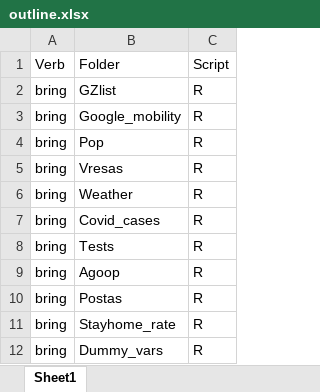
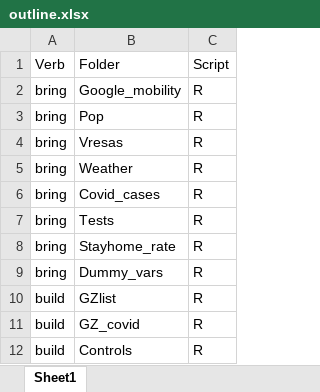
Before and after one commit to jhirota/GZ, an Excel workbook: 01_admin/outline.xlsx, sheet Sheet1, drawn as a sheet; only a part is shown; the shorter side is filled out with more unchanged rows; values as stored, in another font and other column widths than the file's, no borders; the diff names each change by its address in the sheet, - before the commit and + after, or states it on an @@ line.

```diff
--- a/01_admin/outline.xlsx (sheet Sheet1)
+++ b/01_admin/outline.xlsx (sheet Sheet1)
-row 2: bring | GZlist | R
-row 9: bring | Agoop | R
-row 10: bring | Postas | R
```
Also changed, not shown: 1 other file.
